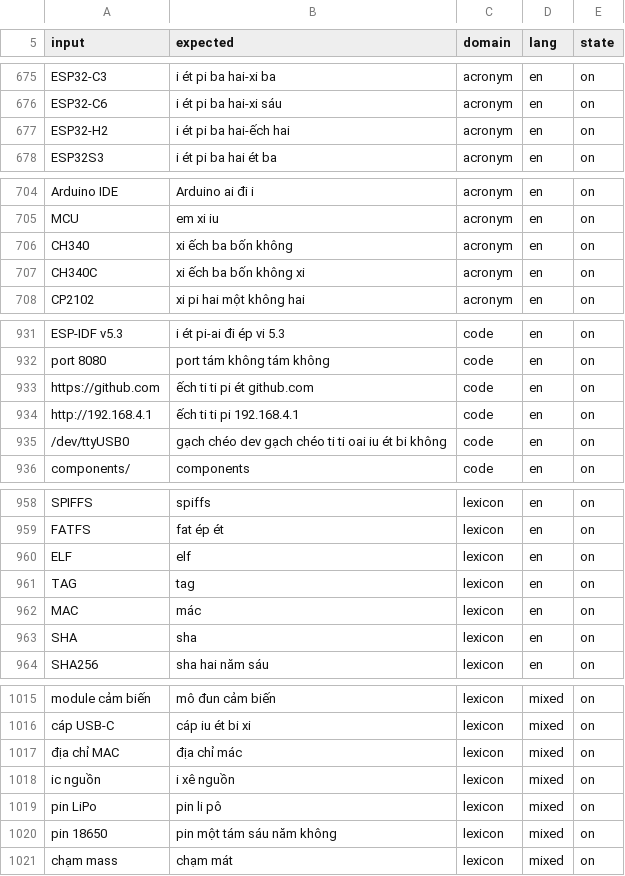
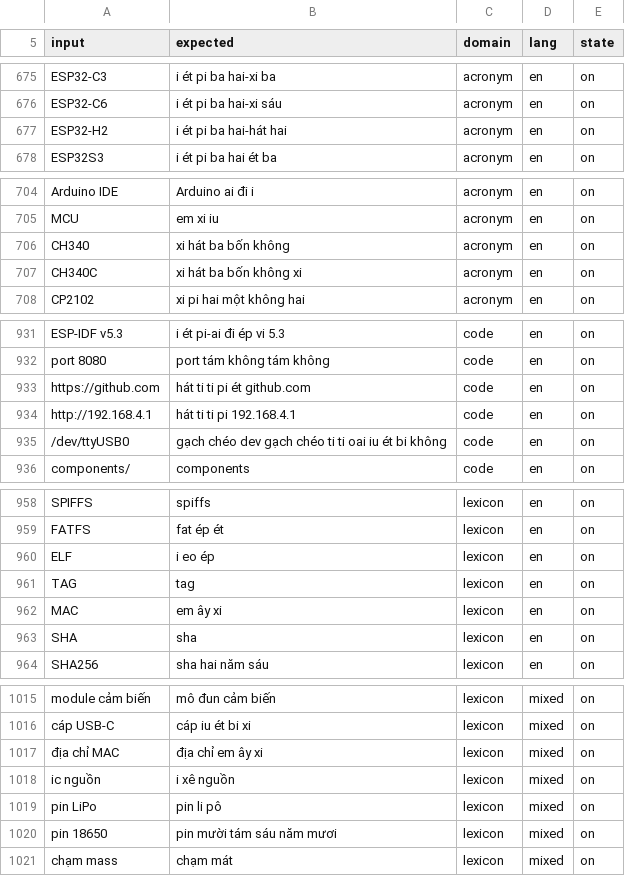
Before and after one commit to dtbao-embedded-dev/voice-tts, a TSV file: terms.tsv, drawn as a sheet; only a part is shown, gaps mark what is left out; the diff covers the shown part only.

```diff
--- a/terms.tsv
+++ b/terms.tsv
@@ -676,3 +676,3 @@ ESP32-C3	i ét pi ba hai-xi ba	acronym	en	on
 ESP32-C6	i ét pi ba hai-xi sáu	acronym	en	on
-ESP32-H2	i ét pi ba hai-ếch hai	acronym	en	on
+ESP32-H2	i ét pi ba hai-hát hai	acronym	en	on
 ESP32S3	i ét pi ba hai ét ba	acronym	en	on
@@ -705,4 +705,4 @@ Arduino IDE	Arduino ai đi i	acronym	en	on
 MCU	em xi iu	acronym	en	on
-CH340	xi ếch ba bốn không	acronym	en	on
-CH340C	xi ếch ba bốn không xi	acronym	en	on
+CH340	xi hát ba bốn không	acronym	en	on
+CH340C	xi hát ba bốn không xi	acronym	en	on
 CP2102	xi pi hai một không hai	acronym	en	on
@@ -932,4 +932,4 @@ ESP-IDF v5.3	i ét pi-ai đi ép vi 5.3	code	en	on
 port 8080	port tám không tám không	code	en	on
-https://github.com	ếch ti ti pi ét github.com	code	en	on
-http://192.168.4.1	ếch ti ti pi 192.168.4.1	code	en	on
+https://github.com	hát ti ti pi ét github.com	code	en	on
+http://192.168.4.1	hát ti ti pi 192.168.4.1	code	en	on
 /dev/ttyUSB0	gạch chéo dev gạch chéo ti ti oai iu ét bi không	code	en	on
@@ -959,5 +959,5 @@ SPIFFS	spiffs	lexicon	en	on
 FATFS	fat ép ét	lexicon	en	on
-ELF	elf	lexicon	en	on
+ELF	i eo ép	lexicon	en	on
 TAG	tag	lexicon	en	on
-MAC	mác	lexicon	en	on
+MAC	em ây xi	lexicon	en	on
 SHA	sha	lexicon	en	on
@@ -1016,6 +1016,6 @@ module cảm biến	mô đun cảm biến	lexicon	mixed	on
 cáp USB-C	cáp iu ét bi xi	lexicon	mixed	on
-địa chỉ MAC	địa chỉ mác	lexicon	mixed	on
+địa chỉ MAC	địa chỉ em ây xi	lexicon	mixed	on
 ic nguồn	i xê nguồn	lexicon	mixed	on
 pin LiPo	pin li pô	lexicon	mixed	on
-pin 18650	pin một tám sáu năm không	lexicon	mixed	on
+pin 18650	pin mười tám sáu năm mươi	lexicon	mixed	on
 chạm mass	chạm mát	lexicon	mixed	on
```
Also changed, not shown: 3 added rows and 12 edited cells elsewhere in this file, 2 other files.
